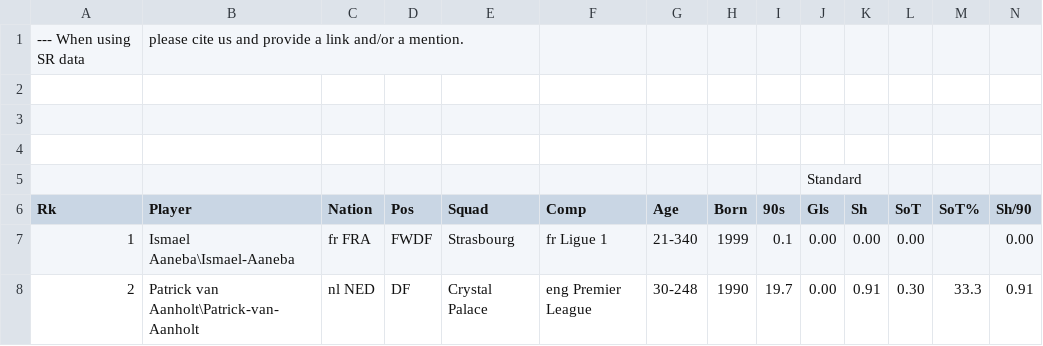
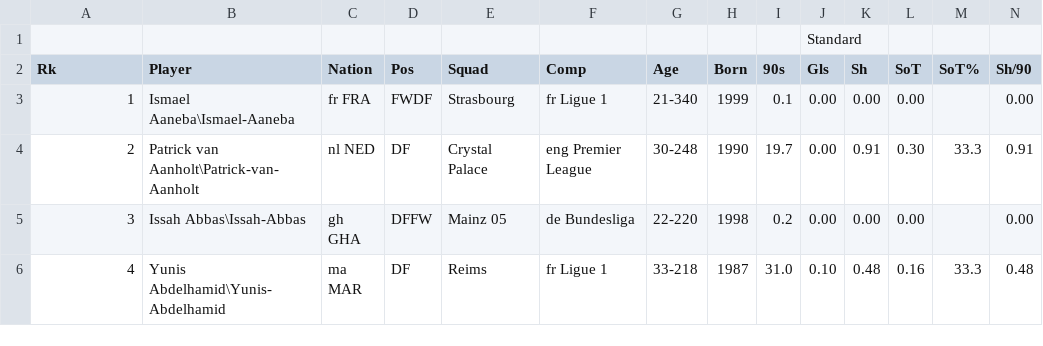
Before and after one commit to Vasileffs/545-Football-Final-Project, a CSV file: shooting_21.csv, drawn as a sheet; only a part is shown; the shorter side is filled out with more unchanged rows; rows hold the shown columns only; the diff names each change by its address in the sheet, - before the commit and + after, or states it on an @@ line.

```diff
--- a/shooting_21.csv
+++ b/shooting_21.csv
-row 1: --- When using SR data | please cite us and provide a link and/or a mention.
-row 2: (empty)
-row 3: (empty)
-row 4: (empty)
```
Also changed, not shown: shooting_20.csv.
